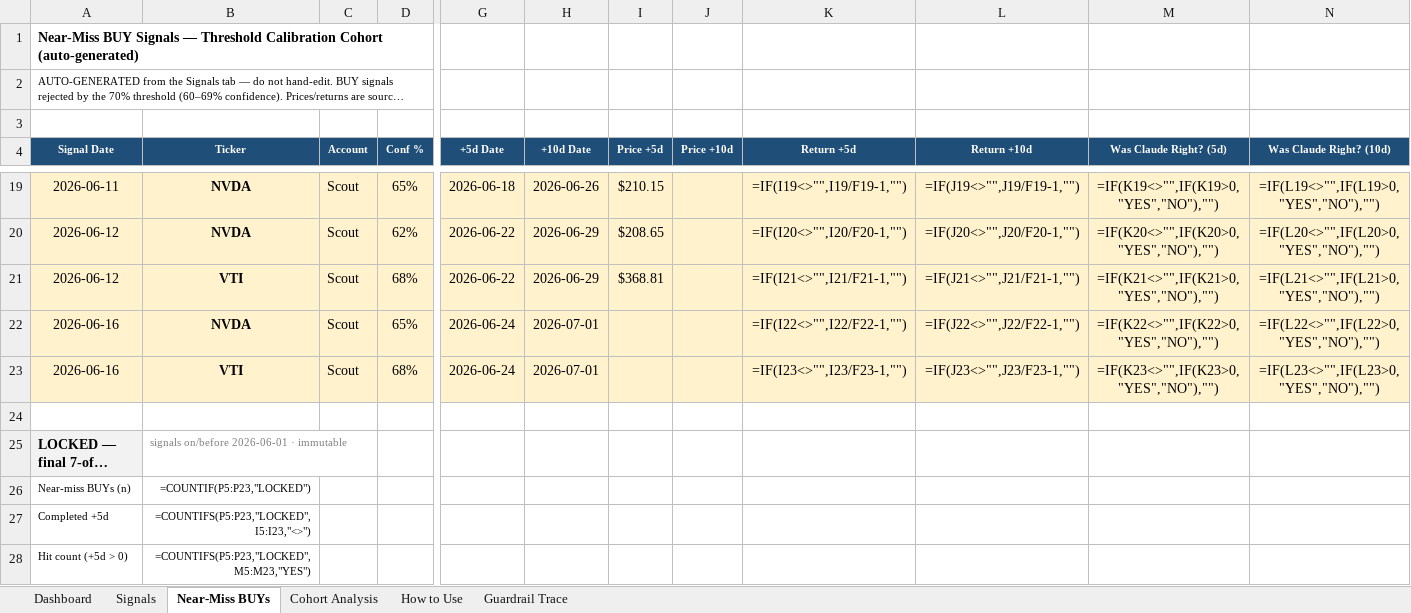
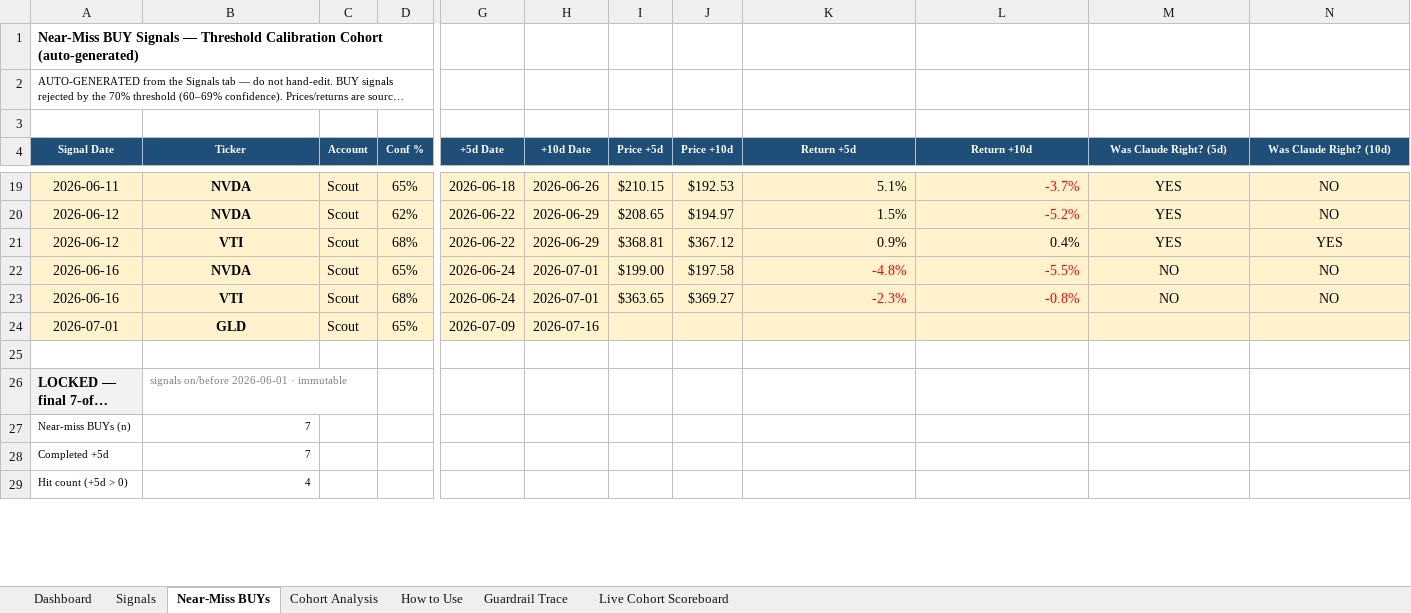
Before and after one commit to Superb-Swift/claude-equity-bot, an Excel workbook: tracker_with_registry.xlsx, sheet Near-Miss BUYs, drawn as a sheet; only a part is shown, gaps mark what is left out; long unchanged cells end in …; values as stored, in another font and other column widths than the file's, no borders; formulas without a stored value are shown as written; addresses are those after the commit; rows hold the shown columns only; the diff covers the shown part only; the diff names each change by its address in the sheet, - before the commit and + after, or states it on an @@ line.

Commit message:
Phase 3-A closed 2026-07-06: archive era docs, retire descoped harnesses
H1 verdict (b) locked; H3/H2 descoped; Q1-R parked (T1-T3); guardrail suspended as decision input. Kept WS0 monitors: guardrail_trace, h1_lag_trace, h4_dq_threshold. Reorg: docs/Archived, Retired/, prompts/. Adds closeout memo, 3-B kickoff + session manifest, final regime stratification.

```diff
--- a/tracker_with_registry.xlsx (sheet Near-Miss BUYs)
+++ b/tracker_with_registry.xlsx (sheet Near-Miss BUYs)
+sheet tab: Live Cohort Scoreboard
-J19 (Price +10d): (empty)
+J19 (Price +10d): $192.53
-K19 (Return +5d): =IF(I19<>"",I19/F19-1,"")
+K19 (Return +5d): 5.1%
-L19:L20 text colour: black
+L19:L20 text colour: #FF0000
-L19 (Return +10d): =IF(J19<>"",J19/F19-1,"")
+L19 (Return +10d): -3.7%
-M19 (Was Claude Right? (5d)): =IF(K19<>"",IF(K19>0,"YES","NO"),"")
+M19 (Was Claude Right? (5d)): YES
-N19 (Was Claude Right? (10d)): =IF(L19<>"",IF(L19>0,"YES","NO"),"")
+N19 (Was Claude Right? (10d)): NO
-J20 (Price +10d): (empty)
+J20 (Price +10d): $194.97
-K20 (Return +5d): =IF(I20<>"",I20/F20-1,"")
+K20 (Return +5d): 1.5%
-L20 (Return +10d): =IF(J20<>"",J20/F20-1,"")
+L20 (Return +10d): -5.2%
-M20 (Was Claude Right? (5d)): =IF(K20<>"",IF(K20>0,"YES","NO"),"")
+M20 (Was Claude Right? (5d)): YES
-N20 (Was Claude Right? (10d)): =IF(L20<>"",IF(L20>0,"YES","NO"),"")
+N20 (Was Claude Right? (10d)): NO
-J21 (Price +10d): (empty)
+J21 (Price +10d): $367.12
-K21 (Return +5d): =IF(I21<>"",I21/F21-1,"")
+K21 (Return +5d): 0.9%
-L21 (Return +10d): =IF(J21<>"",J21/F21-1,"")
+L21 (Return +10d): 0.4%
-M21 (Was Claude Right? (5d)): =IF(K21<>"",IF(K21>0,"YES","NO"),"")
+M21 (Was Claude Right? (5d)): YES
-N21 (Was Claude Right? (10d)): =IF(L21<>"",IF(L21>0,"YES","NO"),"")
+N21 (Was Claude Right? (10d)): YES
-I22 (Price +5d): (empty)
+I22 (Price +5d): $199.00
-J22 (Price +10d): (empty)
+J22 (Price +10d): $197.58
-K22 (Return +5d): =IF(I22<>"",I22/F22-1,"")
+K22 (Return +5d): -4.8%
-K22:L23 text colour: black
+K22:L23 text colour: #FF0000
-L22 (Return +10d): =IF(J22<>"",J22/F22-1,"")
+L22 (Return +10d): -5.5%
-M22 (Was Claude Right? (5d)): =IF(K22<>"",IF(K22>0,"YES","NO"),"")
+M22 (Was Claude Right? (5d)): NO
-N22 (Was Claude Right? (10d)): =IF(L22<>"",IF(L22>0,"YES","NO"),"")
+N22 (Was Claude Right? (10d)): NO
-I23 (Price +5d): (empty)
+I23 (Price +5d): $363.65
-J23 (Price +10d): (empty)
+J23 (Price +10d): $369.27
-K23 (Return +5d): =IF(I23<>"",I23/F23-1,"")
+K23 (Return +5d): -2.3%
-L23 (Return +10d): =IF(J23<>"",J23/F23-1,"")
+L23 (Return +10d): -0.8%
-M23 (Was Claude Right? (5d)): =IF(K23<>"",IF(K23>0,"YES","NO"),"")
+M23 (Was Claude Right? (5d)): NO
-N23 (Was Claude Right? (10d)): =IF(L23<>"",IF(L23>0,"YES","NO"),"")
+N23 (Was Claude Right? (10d)): NO
+row 24: 2026-07-01 | GLD | Scout | 65% | 2026-07-09 | 2026-07-16
-B27 (Ticker): =COUNTIF(P5:P23,"LOCKED")
+B27 (Ticker): 7
-B28 (Ticker): =COUNTIFS(P5:P23,"LOCKED",I5:I23,"<>")
+B28 (Ticker): 7
-B29 (Ticker): =COUNTIFS(P5:P23,"LOCKED",M5:M23,"YES")
+B29 (Ticker): 4
```
Also changed, not shown: 74 edited cells and cell formats elsewhere in this sheet, sheet Signals, sheet Cohort Analysis, sheet Dashboard, sheet Guardrail Trace, charts or pictures, 26 other files.
